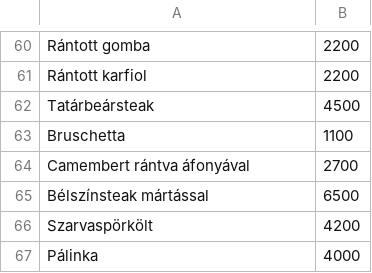
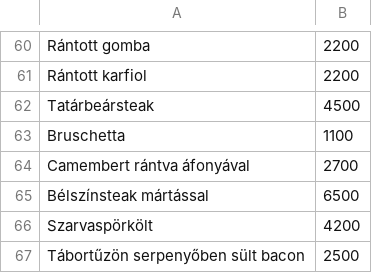
Before and after one commit to Koczka01/Etterem, a CSV file: menu.csv, drawn as a sheet; only a part is shown, gaps mark what is left out; removed rows and columns are numbered as before the commit, all else as after; the diff names each change by its address in the sheet, - before the commit and + after, or states it on an @@ line.

```diff
--- a/menu.csv
+++ b/menu.csv
-row 67: Pálinka | 4000
+row 67: Tábortűzön serpenyőben sült bacon | 2500
```
Also changed, not shown: raktar.csv, recept.csv, 4 other files.
